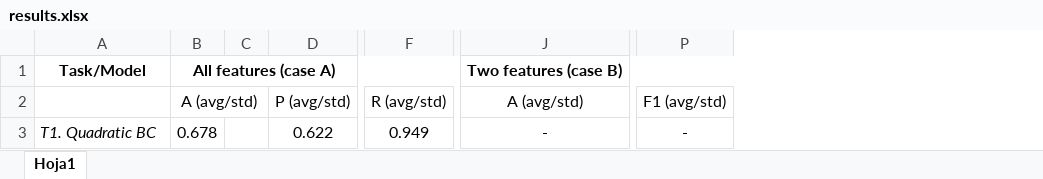
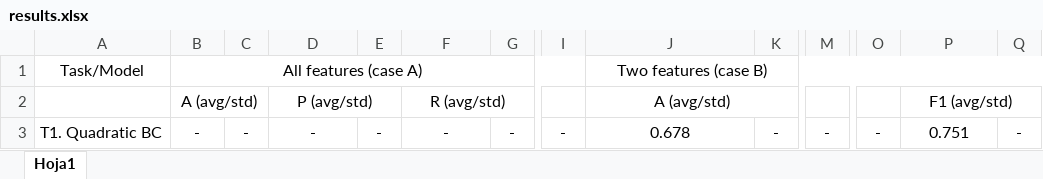
Before and after one commit to pedromartip/Supervised-Learning, an Excel workbook: results.xlsx, sheet Hoja1, drawn as a sheet; only a part is shown, gaps mark what is left out; values as stored, in another font and other column widths than the file's, no borders; the diff covers the shown part only; the diff names each change by its address in the sheet, - before the commit and + after, or states it on an @@ line.

```diff
--- a/results.xlsx (sheet Hoja1)
+++ b/results.xlsx (sheet Hoja1)
+column E, row 3: -
+column G, row 3: -
+column I, row 3: -
+column K, row 3: -
+column M, row 3: -
+column O, row 3: -
+column Q, row 3: -
-A1:B1 bold: on
+A1:B1 bold: off
-J1 bold: on
+J1 bold: off
+P2:Q2 merged
-A3 italic: on
+A3 italic: off
-B3: 0.678
+B3: -
-C3: (empty)
+C3: -
-D3: 0.622
+D3: -
-F3: 0.949
+F3: -
-J3: -
+J3: 0.678
-P3: -
+P3: 0.751
```
Also changed, not shown: 6 removed columns, 50 edited cells and cell formats elsewhere in this sheet, 1 other file.
